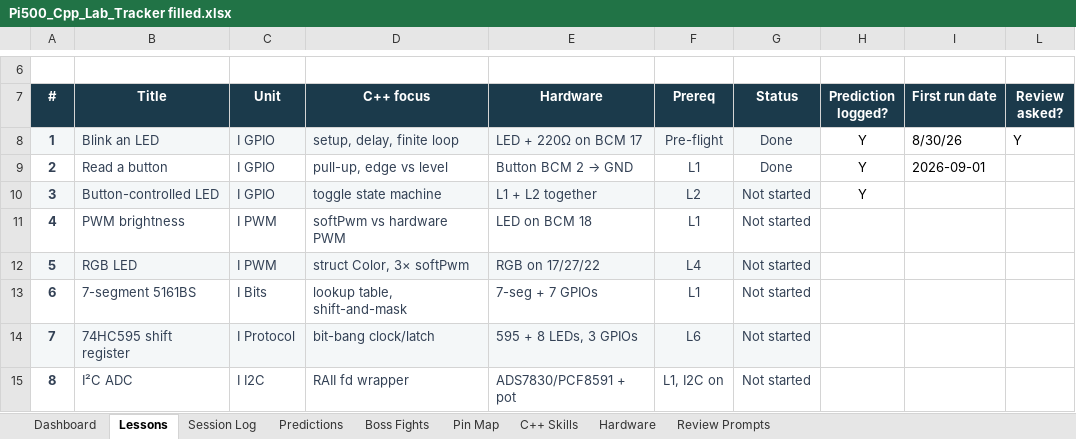
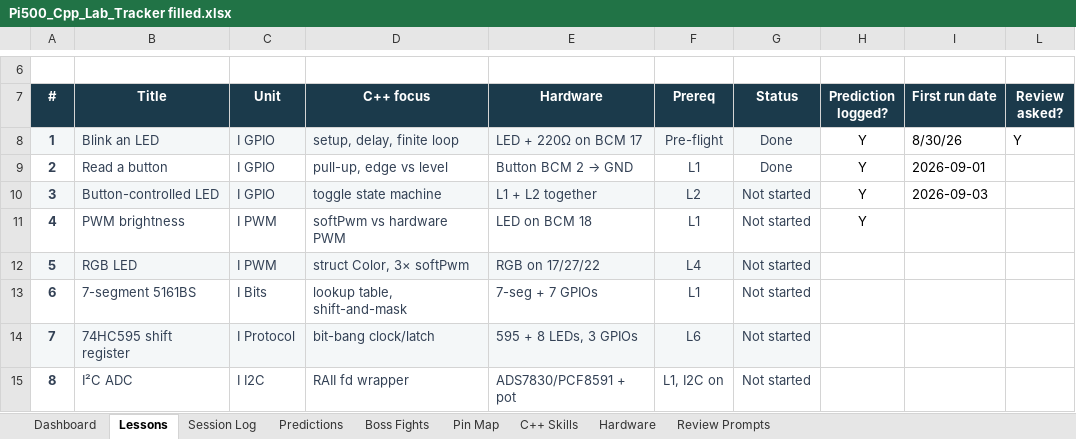
Before and after one commit to Sdlerm/CPPwiringPi, an Excel workbook: Docs/Pi500_Cpp_Lab_Tracker filled.xlsx, sheet Lessons, drawn as a sheet; only a part is shown, gaps mark what is left out; values as stored, in another font and other column widths than the file's, no borders; the diff names each change by its address in the sheet, - before the commit and + after, or states it on an @@ line.

```diff
--- a/Docs/Pi500_Cpp_Lab_Tracker filled.xlsx (sheet Lessons)
+++ b/Docs/Pi500_Cpp_Lab_Tracker filled.xlsx (sheet Lessons)
-I10 (First run date): (empty)
+I10 (First run date): 2026-09-03
-H11 (Prediction logged?): (empty)
+H11 (Prediction logged?): Y
```
Also changed, not shown: sheet Session Log, sheet Predictions, 4 other files.
